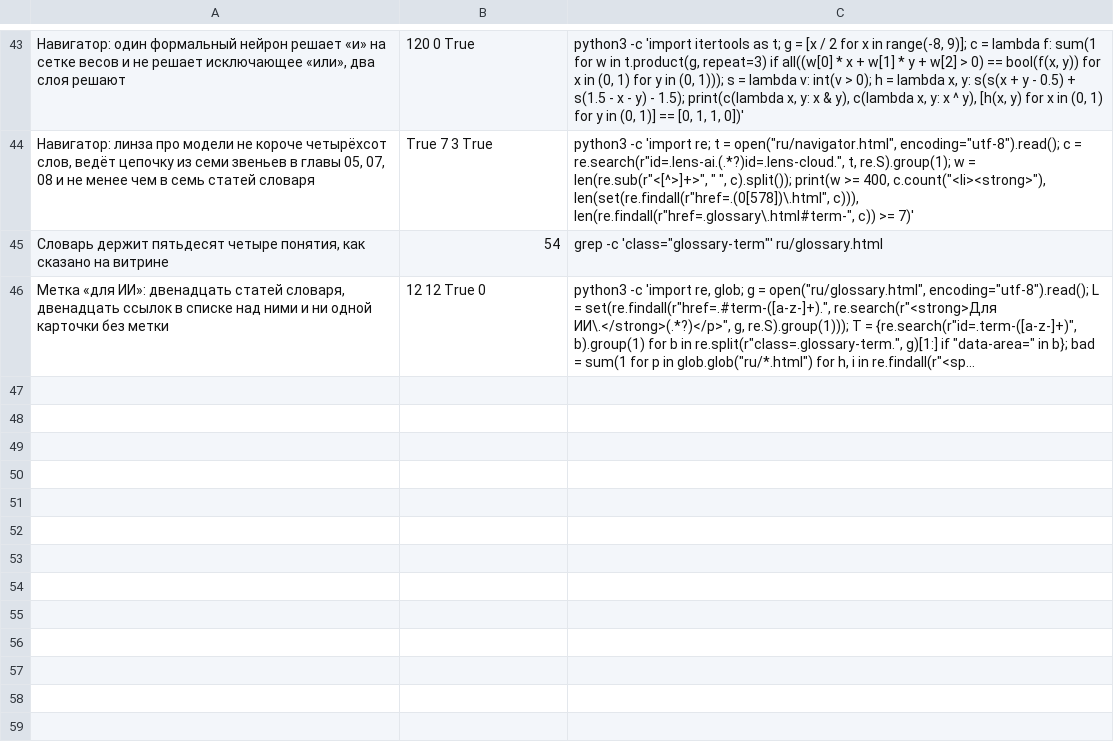
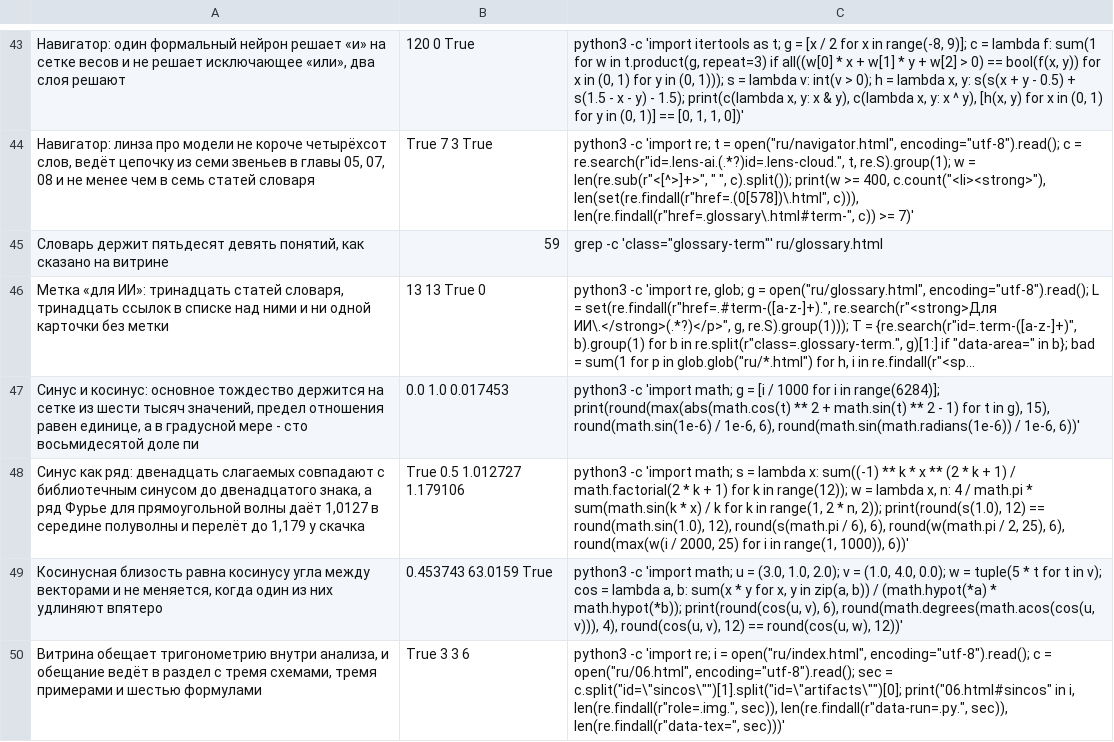
Before and after one commit to y-kolyada/math, a TSV file: tools/claims.tsv, drawn as a sheet; only a part is shown, gaps mark what is left out; long unchanged cells end in …; the diff names each change by its address in the sheet, - before the commit and + after, or states it on an @@ line.

Commit message:
feat(content): keep the promise of trigonometry inside analysis
Section 7 of the analysis chapter defines sine and cosine three times -
as the coordinates of a point on the unit circle, as power series and as
the solution of y'' = -y - and shows that the three agree. The radian
follows from the limit of sin x over x rather than from convention: the
same limit in degrees is pi over one hundred and eighty, and that factor
then travels into every formula of analysis.

Three diagrams carry the section: the unit circle turning a path into a
pair of numbers, the line y = x against y = sin x meeting at zero, and
two sines of multiple frequencies adding up to something that is no
longer a sine. A fourth diagram in chapter 05 shows why cosine
similarity ignores length. Captions renumber across the folder, which
touches the caption on ru/08.html.

Chapter 05 names cosine similarity at the scalar product, chapter 07
adds the equation of oscillation, the AI lens of the navigator names
positional encoding and cosine similarity, the glossary gains five
articles, and the landing page is synced bottom up: fifty nine concepts,
fifteen diagrams, and the trigonometry promise now links to the section
that keeps it.

Four claims run in the terminal: the identity on a grid of six thousand
values, the limit and its price in degrees, the series against the
library sine with the Fourier overshoot of 1.179, and the invariance of
cosine similarity under scaling.

```diff
--- a/tools/claims.tsv
+++ b/tools/claims.tsv
-A45: …держит пятьдесят четыре понятия, как сказано…
+A45: …держит пятьдесят девять понятий, как сказано…
-B45: 54
+B45: 59
-A46: …«для ИИ»: двенадцать статей словаря, двенадцать ссылок в…
+A46: …«для ИИ»: тринадцать статей словаря, тринадцать ссылок в…
-B46: 12 12 True 0
+B46: 13 13 True 0
+row 47: Синус и косинус: основное тождество держится на сетке из шести тысяч значений, предел отношения равен единице, а в градусной мере - сто восьмидесятой доле пи | 0.0 1.0 0.017453 | python3 -c 'import math; g = [i / 1000 for i in range(6284)]; print(round(max(abs(math.cos(t) ** 2 + math.sin(t) ** 2 - 1) for t in g), 15), round(math.sin(1e-6) / 1e-6, 6), round(math.sin(math.radians(1e-6)) / 1e-6, 6))'
+row 48: Синус как ряд: двенадцать слагаемых совпадают с библиотечным синусом до двенадцатого знака, а ряд Фурье для прямоугольной волны даёт 1,0127 в середине полуволны и перелёт до 1,179 у скачка | True 0.5 1.012727 1.179106 | python3 -c 'import math; s = lambda x: sum((-1) ** k * x ** (2 * k + 1) / math.factorial(2 * k + 1) for k in range(12)); w = lambda x, n: 4 / math.pi * sum(math.sin(k * x) / k for k in range(1, 2 * n, 2)); print(round(s(1.0), 12) == round(math.sin(1.0), 12), round(s(math.pi / 6), 6), round(w(math.pi / 2, 25), 6), round(max(w(i / 2000, 25) for i in range(1, 1000)), 6))'
+row 49: Косинусная близость равна косинусу угла между векторами и не меняется, когда один из них удлиняют впятеро | 0.453743 63.0159 True | python3 -c 'import math; u = (3.0, 1.0, 2.0); v = (1.0, 4.0, 0.0); w = tuple(5 * t for t in v); cos = lambda a, b: sum(x * y for x, y in zip(a, b)) / (math.hypot(*a) * math.hypot(*b)); print(round(cos(u, v), 6), round(math.degrees(math.acos(cos(u, v))), 4), round(cos(u, v), 12) == round(cos(u, w), 12))'
+row 50: Витрина обещает тригонометрию внутри анализа, и обещание ведёт в раздел с тремя схемами, тремя примерами и шестью формулами | True 3 3 6 | python3 -c 'import re; i = open("ru/index.html", encoding="utf-8").read(); c = open("ru/06.html", encoding="utf-8").read(); sec = c.split("id=\"sincos\"")[1].split("id=\"artifacts\"")[0]; print("06.html#sincos" in i, len(re.findall(r"role=.img.", sec)), len(re.findall(r"data-run=.py.", sec)), len(re.findall(r"data-tex=", sec)))'
```
Also changed, not shown: 13 other files.
